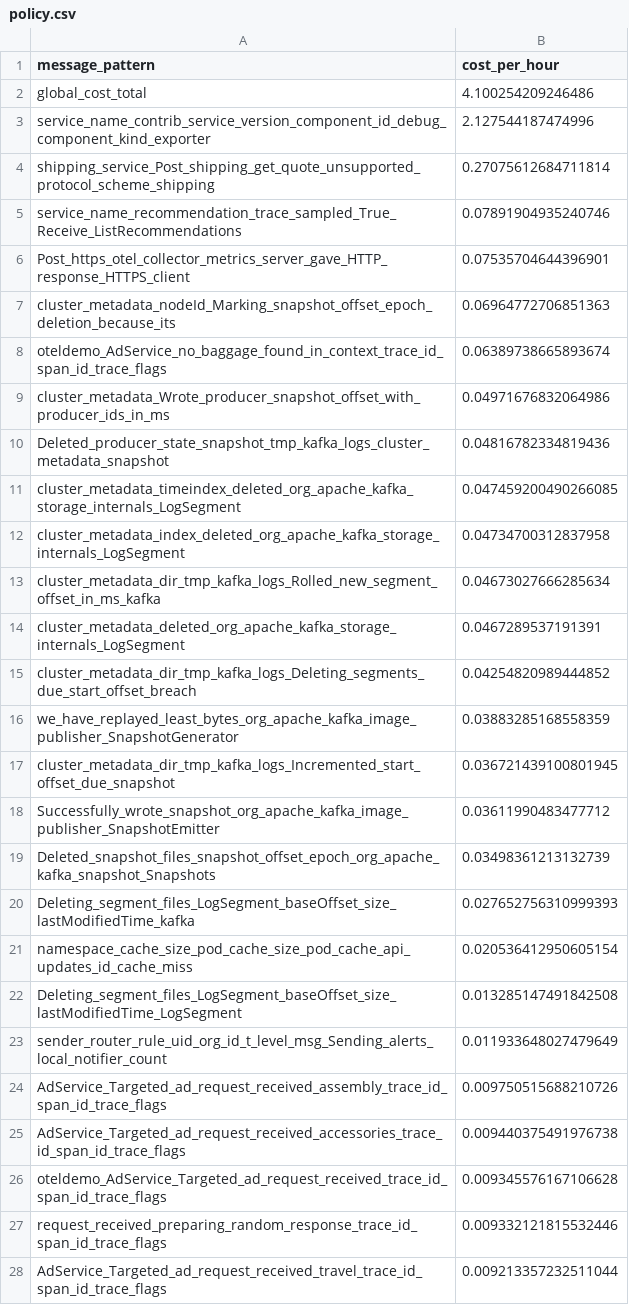
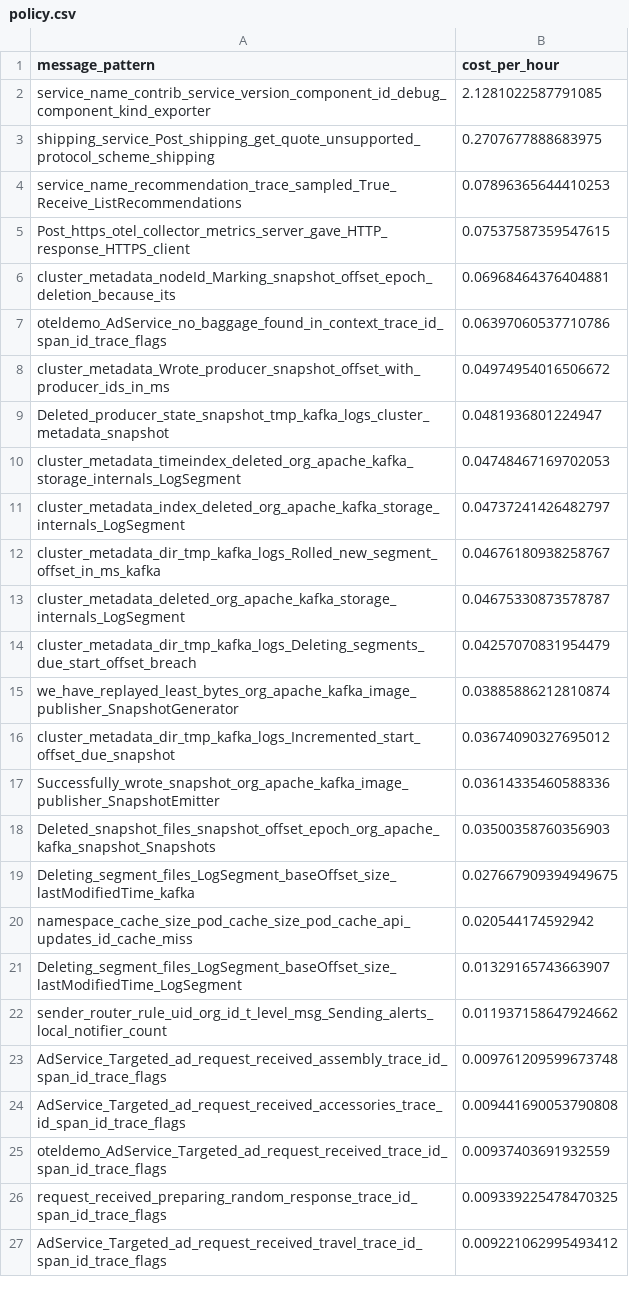
Before and after one commit to log-10x/gitops-demo, a CSV file: lookups/policy.csv, drawn as a sheet; only a part is shown; the diff covers the shown part only.

Commit message:
Updating lookups/policy.csv

```diff
--- a/lookups/policy.csv
+++ b/lookups/policy.csv
@@ -1,28 +1,27 @@
 message_pattern,cost_per_hour
-global_cost_total,4.100254209246486
-service_name_contrib_service_version_component_id_debug_component_kind_exporter,2.127544187474996
-shipping_service_Post_shipping_get_quote_unsupported_protocol_scheme_shipping,0.27075612684711814
-service_name_recommendation_trace_sampled_True_Receive_ListRecommendations,0.07891904935240746
-Post_https_otel_collector_metrics_server_gave_HTTP_response_HTTPS_client,0.07535704644396901
-cluster_metadata_nodeId_Marking_snapshot_offset_epoch_deletion_because_its,0.06964772706851363
-oteldemo_AdService_no_baggage_found_in_context_trace_id_span_id_trace_flags,0.06389738665893674
-cluster_metadata_Wrote_producer_snapshot_offset_with_producer_ids_in_ms,0.04971676832064986
-Deleted_producer_state_snapshot_tmp_kafka_logs_cluster_metadata_snapshot,0.04816782334819436
-cluster_metadata_timeindex_deleted_org_apache_kafka_storage_internals_LogSegment,0.047459200490266085
-cluster_metadata_index_deleted_org_apache_kafka_storage_internals_LogSegment,0.04734700312837958
-cluster_metadata_dir_tmp_kafka_logs_Rolled_new_segment_offset_in_ms_kafka,0.04673027666285634
-cluster_metadata_deleted_org_apache_kafka_storage_internals_LogSegment,0.0467289537191391
-cluster_metadata_dir_tmp_kafka_logs_Deleting_segments_due_start_offset_breach,0.04254820989444852
-we_have_replayed_least_bytes_org_apache_kafka_image_publisher_SnapshotGenerator,0.03883285168558359
-cluster_metadata_dir_tmp_kafka_logs_Incremented_start_offset_due_snapshot,0.036721439100801945
-Successfully_wrote_snapshot_org_apache_kafka_image_publisher_SnapshotEmitter,0.03611990483477712
-Deleted_snapshot_files_snapshot_offset_epoch_org_apache_kafka_snapshot_Snapshots,0.03498361213132739
-Deleting_segment_files_LogSegment_baseOffset_size_lastModifiedTime_kafka,0.027652756310999393
-namespace_cache_size_pod_cache_size_pod_cache_api_updates_id_cache_miss,0.020536412950605154
-Deleting_segment_files_LogSegment_baseOffset_size_lastModifiedTime_LogSegment,0.013285147491842508
-sender_router_rule_uid_org_id_t_level_msg_Sending_alerts_local_notifier_count,0.011933648027479649
-AdService_Targeted_ad_request_received_assembly_trace_id_span_id_trace_flags,0.009750515688210726
-AdService_Targeted_ad_request_received_accessories_trace_id_span_id_trace_flags,0.009440375491976738
-oteldemo_AdService_Targeted_ad_request_received_trace_id_span_id_trace_flags,0.009345576167106628
-request_received_preparing_random_response_trace_id_span_id_trace_flags,0.009332121815532446
-AdService_Targeted_ad_request_received_travel_trace_id_span_id_trace_flags,0.009213357232511044
+service_name_contrib_service_version_component_id_debug_component_kind_exporter,2.1281022587791085
+shipping_service_Post_shipping_get_quote_unsupported_protocol_scheme_shipping,0.2707677888683975
+service_name_recommendation_trace_sampled_True_Receive_ListRecommendations,0.07896365644410253
+Post_https_otel_collector_metrics_server_gave_HTTP_response_HTTPS_client,0.07537587359547615
+cluster_metadata_nodeId_Marking_snapshot_offset_epoch_deletion_because_its,0.06968464376404881
+oteldemo_AdService_no_baggage_found_in_context_trace_id_span_id_trace_flags,0.06397060537710786
+cluster_metadata_Wrote_producer_snapshot_offset_with_producer_ids_in_ms,0.04974954016506672
+Deleted_producer_state_snapshot_tmp_kafka_logs_cluster_metadata_snapshot,0.0481936801224947
+cluster_metadata_timeindex_deleted_org_apache_kafka_storage_internals_LogSegment,0.04748467169702053
+cluster_metadata_index_deleted_org_apache_kafka_storage_internals_LogSegment,0.04737241426482797
+cluster_metadata_dir_tmp_kafka_logs_Rolled_new_segment_offset_in_ms_kafka,0.04676180938258767
+cluster_metadata_deleted_org_apache_kafka_storage_internals_LogSegment,0.04675330873578787
+cluster_metadata_dir_tmp_kafka_logs_Deleting_segments_due_start_offset_breach,0.04257070831954479
+we_have_replayed_least_bytes_org_apache_kafka_image_publisher_SnapshotGenerator,0.03885886212810874
+cluster_metadata_dir_tmp_kafka_logs_Incremented_start_offset_due_snapshot,0.03674090327695012
+Successfully_wrote_snapshot_org_apache_kafka_image_publisher_SnapshotEmitter,0.03614335460588336
+Deleted_snapshot_files_snapshot_offset_epoch_org_apache_kafka_snapshot_Snapshots,0.03500358760356903
+Deleting_segment_files_LogSegment_baseOffset_size_lastModifiedTime_kafka,0.027667909394949675
+namespace_cache_size_pod_cache_size_pod_cache_api_updates_id_cache_miss,0.020544174592942
+Deleting_segment_files_LogSegment_baseOffset_size_lastModifiedTime_LogSegment,0.01329165743663907
+sender_router_rule_uid_org_id_t_level_msg_Sending_alerts_local_notifier_count,0.011937158647924662
+AdService_Targeted_ad_request_received_assembly_trace_id_span_id_trace_flags,0.009761209599673748
+AdService_Targeted_ad_request_received_accessories_trace_id_span_id_trace_flags,0.009441690053790808
+oteldemo_AdService_Targeted_ad_request_received_trace_id_span_id_trace_flags,0.00937403691932559
+request_received_preparing_random_response_trace_id_span_id_trace_flags,0.009339225478470325
+AdService_Targeted_ad_request_received_travel_trace_id_span_id_trace_flags,0.009221062995493412
```
Also changed, not shown: 1 added row and 23 edited cells elsewhere in this file.
